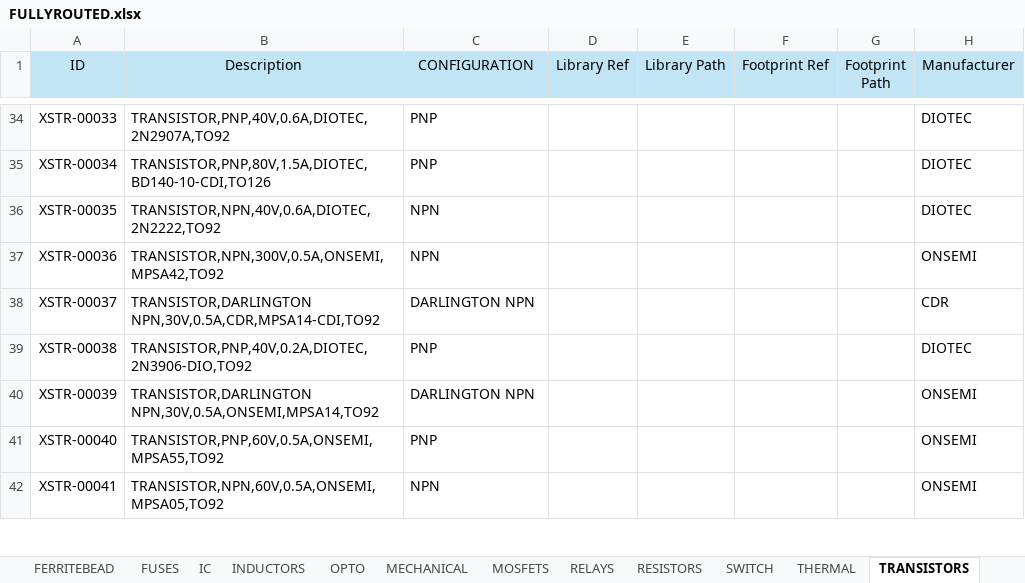
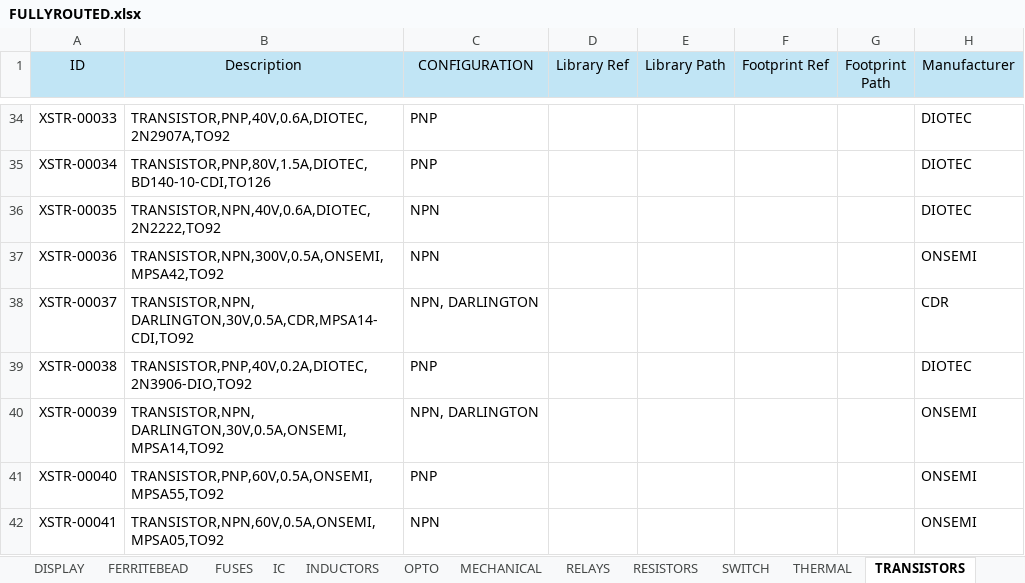
Before and after one commit to vincent-himpe/FullyRouted-Altium-Library, an Excel workbook: EXCEL/FULLYROUTED.xlsx, sheet TRANSISTORS, drawn as a sheet; only a part is shown, gaps mark what is left out; values as stored, in another font and other column widths than the file's, no borders; the diff covers the shown part only; the diff names each change by its address in the sheet, - before the commit and + after, or states it on an @@ line.

```diff
--- a/EXCEL/FULLYROUTED.xlsx (sheet TRANSISTORS)
+++ b/EXCEL/FULLYROUTED.xlsx (sheet TRANSISTORS)
-sheet tab: MOSFETS
-B38 (Description): TRANSISTOR,DARLINGTON NPN,30V,0.5A,CDR,MPSA14-CDI,TO92
+B38 (Description): TRANSISTOR,NPN, DARLINGTON,30V,0.5A,CDR,MPSA14-CDI,TO92
-C38 (CONFIGURATION): DARLINGTON NPN
+C38 (CONFIGURATION): NPN, DARLINGTON
-B40 (Description): TRANSISTOR,DARLINGTON NPN,30V,0.5A,ONSEMI,MPSA14,TO92
+B40 (Description): TRANSISTOR,NPN, DARLINGTON,30V,0.5A,ONSEMI,MPSA14,TO92
-C40 (CONFIGURATION): DARLINGTON NPN
+C40 (CONFIGURATION): NPN, DARLINGTON
```
Also changed, not shown: 1 removed row and 102 edited cells elsewhere in this sheet, sheet RELAYS, formulas that keep their value.
